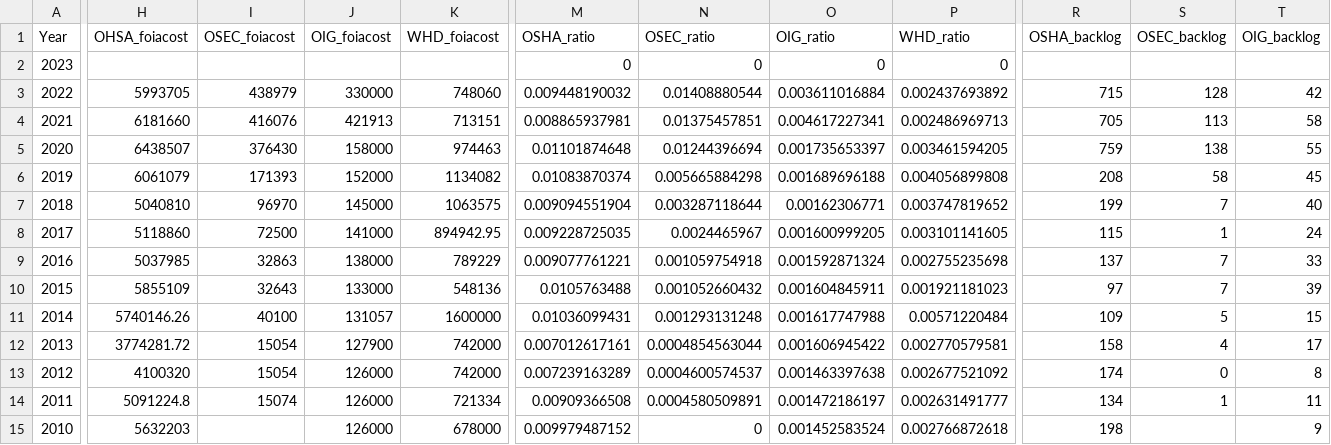
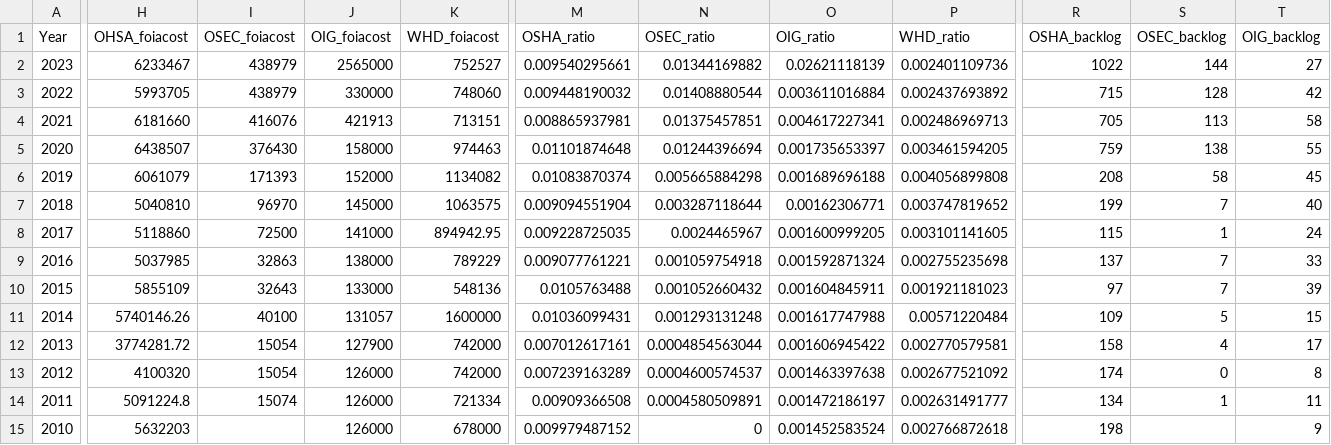
Before and after one commit to FOIADashboard/flexdashboard, a CSV file: flex_dashboard/data/csv/DOL_budget_ratio.csv, drawn as a sheet; only a part is shown, gaps mark what is left out; the diff covers the shown part only; the diff names each change by its address in the sheet, - before the commit and + after, or states it on an @@ line.

```diff
--- a/flex_dashboard/data/csv/DOL_budget_ratio.csv
+++ b/flex_dashboard/data/csv/DOL_budget_ratio.csv
-H2 (OHSA_foiacost): (empty)
+H2 (OHSA_foiacost): 6233467
-I2 (OSEC_foiacost): (empty)
+I2 (OSEC_foiacost): 438979
-J2 (OIG_foiacost): (empty)
+J2 (OIG_foiacost): 2565000
-K2 (WHD_foiacost): (empty)
+K2 (WHD_foiacost): 752527
-M2 (OSHA_ratio): 0
+M2 (OSHA_ratio): 0.009540295661
-N2 (OSEC_ratio): 0
+N2 (OSEC_ratio): 0.01344169882
-O2 (OIG_ratio): 0
+O2 (OIG_ratio): 0.02621118139
-P2 (WHD_ratio): 0
+P2 (WHD_ratio): 0.002401109736
-R2 (OSHA_backlog): (empty)
+R2 (OSHA_backlog): 1022
-S2 (OSEC_backlog): (empty)
+S2 (OSEC_backlog): 144
-T2 (OIG_backlog): (empty)
+T2 (OIG_backlog): 27
```
Also changed, not shown: 1 edited cell elsewhere in this file, flex_dashboard/data/csv/DHS_budget_ratio.csv, flex_dashboard/data/csv/DOJ_budget_ratio.csv, 3 other files.
